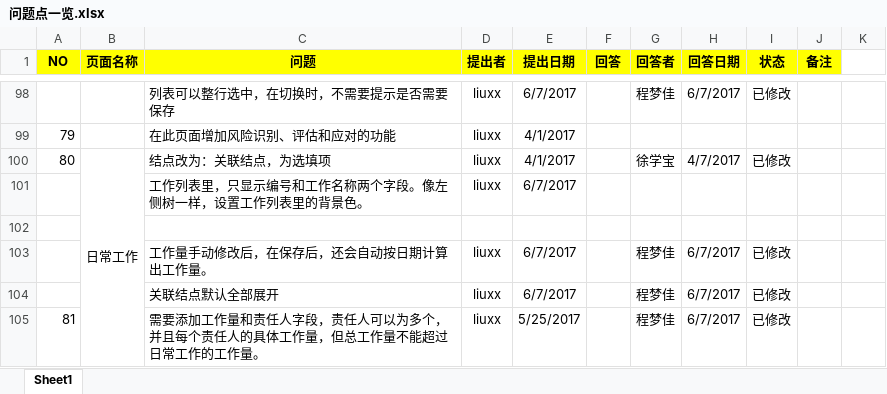
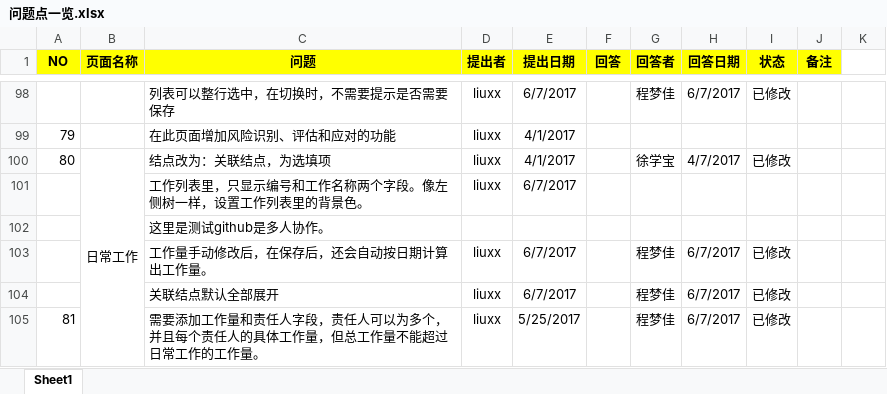
Before and after one commit to xuxb2008/ProjectManage, an Excel workbook: ProjectManagement/文档/问题点一览.xlsx, sheet Sheet1, drawn as a sheet; only a part is shown, gaps mark what is left out; values as stored, in another font and other column widths than the file's, no borders; conditional formats not drawn; the diff names each change by its address in the sheet, - before the commit and + after, or states it on an @@ line.

```diff
--- a/ProjectManagement/文档/问题点一览.xlsx (sheet Sheet1)
+++ b/ProjectManagement/文档/问题点一览.xlsx (sheet Sheet1)
-C102 (问题): (empty)
+C102 (问题): 这里是测试github是多人协作。
```
